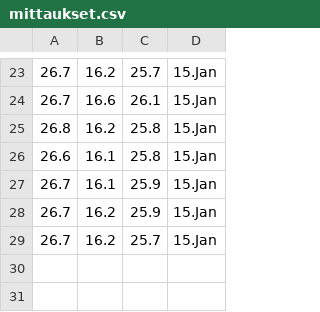
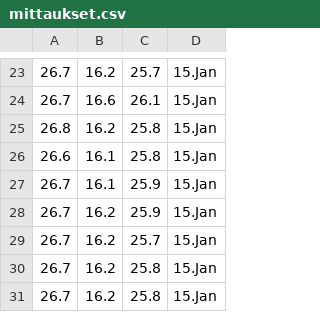
Before and after one commit to Jumppi5/IoT-mittari2, a CSV file: mittaukset.csv, drawn as a sheet; only a part is shown, gaps mark what is left out.

```diff
--- a/mittaukset.csv
+++ b/mittaukset.csv
@@ -29 +29,3 @@
 26.7,16.2,25.7,15.Jan
+26.7,16.2,25.8,15.Jan
+26.7,16.2,25.8,15.Jan
```
Also changed, not shown: 1 other file.
